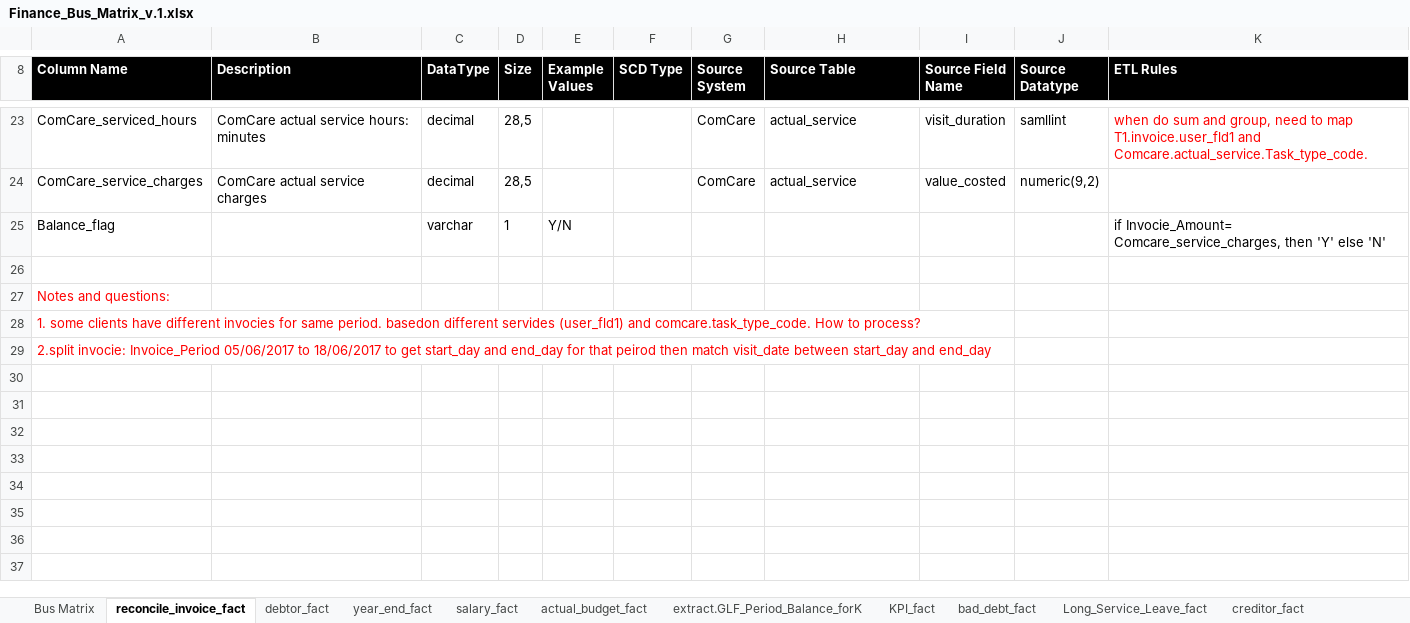
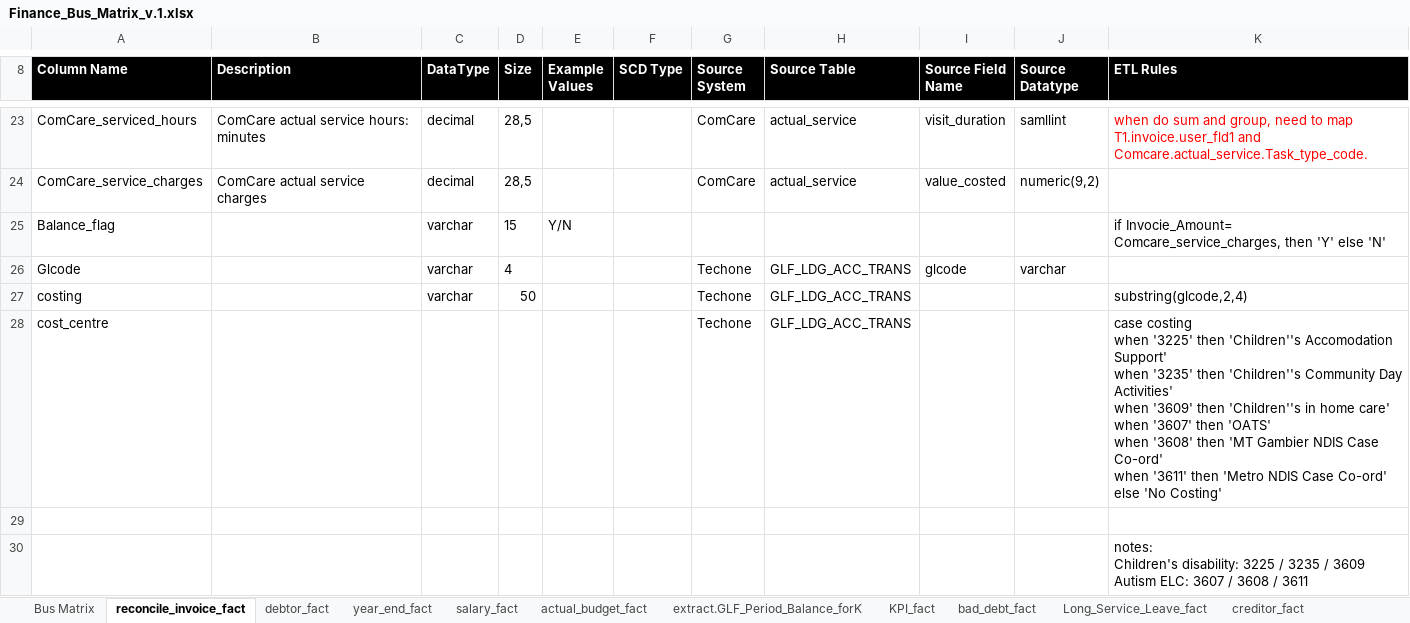
Before and after one commit to anglicaresa/ReportingWarehouse, an Excel workbook: Matrix_Bus/Finance_Bus_Matrix_v.1.xlsx, sheet reconcile_invoice_fact, drawn as a sheet; only a part is shown, gaps mark what is left out; values as stored, in another font and other column widths than the file's, no borders; removed rows and columns are numbered as before the commit, all else as after; ↵ is a line break in a cell; the diff names each change by its address in the sheet, - before the commit and + after, or states it on an @@ line.

Commit message:
update finance_bus_matrxi for reconcile_invocie_fact.

```diff
--- a/Matrix_Bus/Finance_Bus_Matrix_v.1.xlsx (sheet reconcile_invoice_fact)
+++ b/Matrix_Bus/Finance_Bus_Matrix_v.1.xlsx (sheet reconcile_invoice_fact)
-D25 (Size): 1
+D25 (Size): 15
+row 26: Glcode |  | varchar | 4 |  |  | Techone | GLF_LDG_ACC_TRANS | glcode | varchar
+row 27: costing |  | varchar | 50 |  |  | Techone | GLF_LDG_ACC_TRANS |  |  | substring(glcode,2,4)
+row 28: cost_centre |  |  |  |  |  | Techone | GLF_LDG_ACC_TRANS |  |  | case costing ↵ when '3225' then 'Children''s Accomodation Support' ↵ when '3235' then 'Children''s Community Day Activities' ↵ when '3609' then 'Children''s in home care' ↵ when '3607' then 'OATS' ↵ when '3608' then 'MT Gambier NDIS Case Co-ord' ↵ when '3611' then 'Metro NDIS Case Co-ord' ↵ else 'No Costing'
-row 27: Notes and questions:
-row 28: 1. some clients have different invocies for same period. basedon different servides (user_fld1) and comcare.task_type_code. How to process?
-row 29: 2.split invocie: Invoice_Period 05/06/2017 to 18/06/2017 to get start_day and end_day for that peirod then match visit_date between start_day and end_day
+row 30:  |  |  |  |  |  |  |  |  |  | notes: ↵ Children's disability: 3225 / 3235 / 3609 ↵ Autism ELC: 3607 / 3608 / 3611
```
